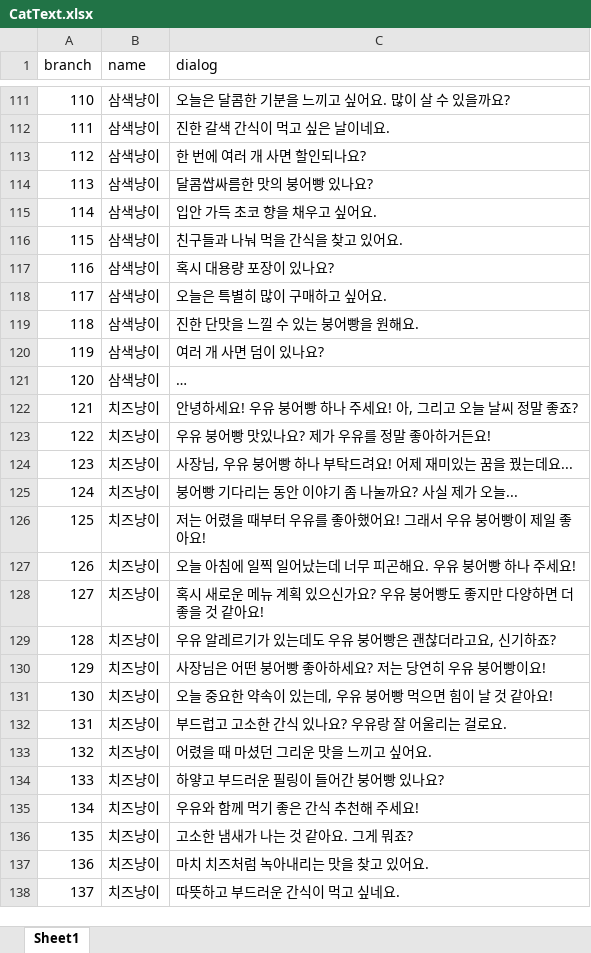
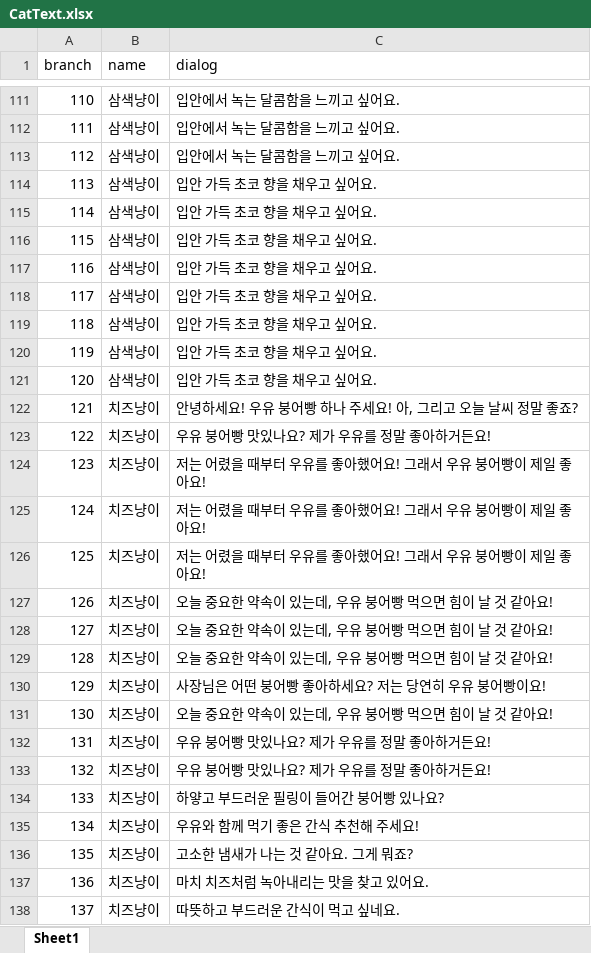
Before and after one commit to BCSDLab/Kittys_Bungeoppang_Cafe, an Excel workbook: Assets/11.Chat/CatText.xlsx, sheet Sheet1, drawn as a sheet; only a part is shown, gaps mark what is left out; values as stored, in another font and other column widths than the file's, no borders; the diff covers the shown part only; the diff names each change by its address in the sheet, - before the commit and + after, or states it on an @@ line.

```diff
--- a/Assets/11.Chat/CatText.xlsx (sheet Sheet1)
+++ b/Assets/11.Chat/CatText.xlsx (sheet Sheet1)
-C111 (dialog): 오늘은 달콤한 기분을 느끼고 싶어요. 많이 살 수 있을까요?
+C111 (dialog): 입안에서 녹는 달콤함을 느끼고 싶어요.
-C112 (dialog): 진한 갈색 간식이 먹고 싶은 날이네요.
+C112 (dialog): 입안에서 녹는 달콤함을 느끼고 싶어요.
-C113 (dialog): 한 번에 여러 개 사면 할인되나요?
+C113 (dialog): 입안에서 녹는 달콤함을 느끼고 싶어요.
-C114 (dialog): 달콤쌉싸름한 맛의 붕어빵 있나요?
+C114 (dialog): 입안 가득 초코 향을 채우고 싶어요.
-C116 (dialog): 친구들과 나눠 먹을 간식을 찾고 있어요.
+C116 (dialog): 입안 가득 초코 향을 채우고 싶어요.
-C117 (dialog): 혹시 대용량 포장이 있나요?
+C117 (dialog): 입안 가득 초코 향을 채우고 싶어요.
-C118 (dialog): 오늘은 특별히 많이 구매하고 싶어요.
+C118 (dialog): 입안 가득 초코 향을 채우고 싶어요.
-C119 (dialog): 진한 단맛을 느낄 수 있는 붕어빵을 원해요.
+C119 (dialog): 입안 가득 초코 향을 채우고 싶어요.
-C120 (dialog): 여러 개 사면 덤이 있나요?
+C120 (dialog): 입안 가득 초코 향을 채우고 싶어요.
-C121 (dialog): …
+C121 (dialog): 입안 가득 초코 향을 채우고 싶어요.
-C124 (dialog): 사장님, 우유 붕어빵 하나 부탁드려요! 어제 재미있는 꿈을 꿨는데요...
+C124 (dialog): 저는 어렸을 때부터 우유를 좋아했어요! 그래서 우유 붕어빵이 제일 좋아요!
-C125 (dialog): 붕어빵 기다리는 동안 이야기 좀 나눌까요? 사실 제가 오늘...
+C125 (dialog): 저는 어렸을 때부터 우유를 좋아했어요! 그래서 우유 붕어빵이 제일 좋아요!
-C127 (dialog): 오늘 아침에 일찍 일어났는데 너무 피곤해요. 우유 붕어빵 하나 주세요!
+C127 (dialog): 오늘 중요한 약속이 있는데, 우유 붕어빵 먹으면 힘이 날 것 같아요!
-C128 (dialog): 혹시 새로운 메뉴 계획 있으신가요? 우유 붕어빵도 좋지만 다양하면 더 좋을 것 같아요!
+C128 (dialog): 오늘 중요한 약속이 있는데, 우유 붕어빵 먹으면 힘이 날 것 같아요!
-C129 (dialog): 우유 알레르기가 있는데도 우유 붕어빵은 괜찮더라고요, 신기하죠?
+C129 (dialog): 오늘 중요한 약속이 있는데, 우유 붕어빵 먹으면 힘이 날 것 같아요!
-C132 (dialog): 부드럽고 고소한 간식 있나요? 우유랑 잘 어울리는 걸로요.
+C132 (dialog): 우유 붕어빵 맛있나요? 제가 우유를 정말 좋아하거든요!
-C133 (dialog): 어렸을 때 마셨던 그리운 맛을 느끼고 싶어요.
+C133 (dialog): 우유 붕어빵 맛있나요? 제가 우유를 정말 좋아하거든요!
```
Also changed, not shown: 42 edited cells elsewhere in this sheet, 8 other files.
